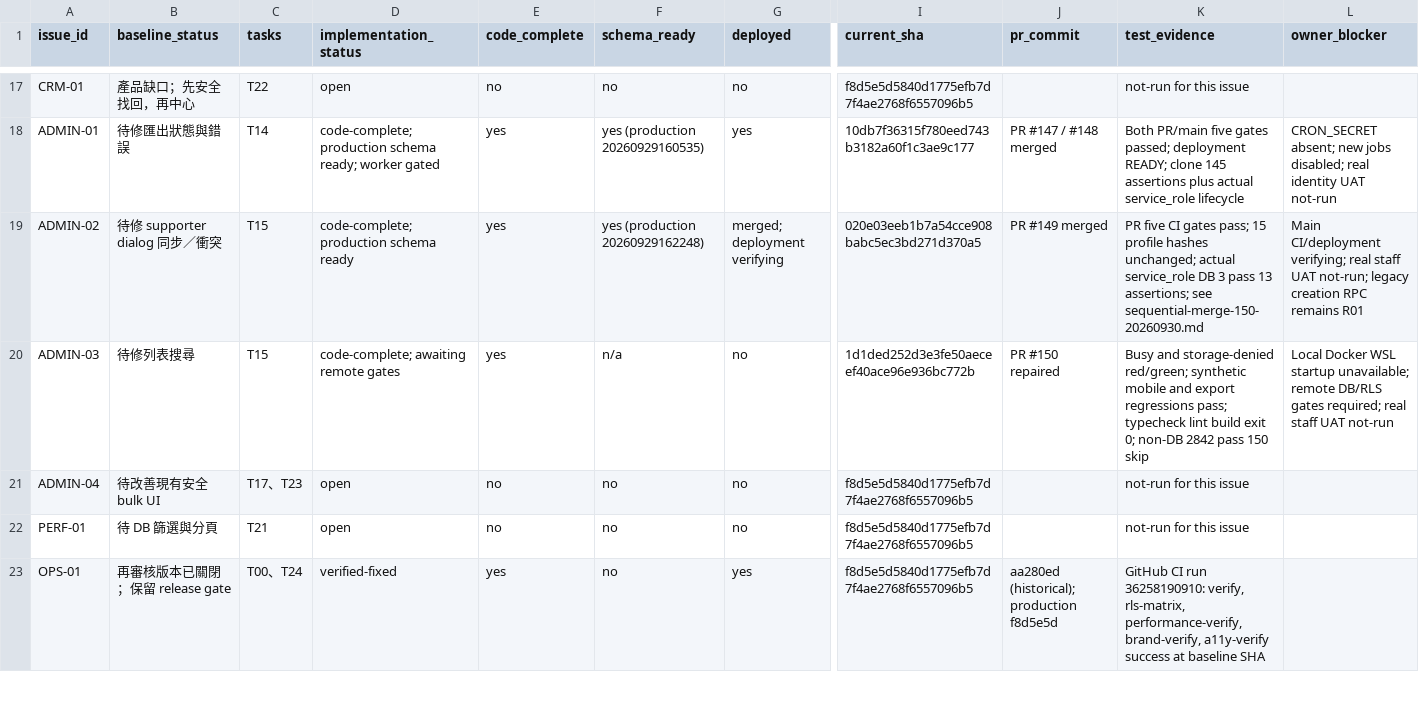
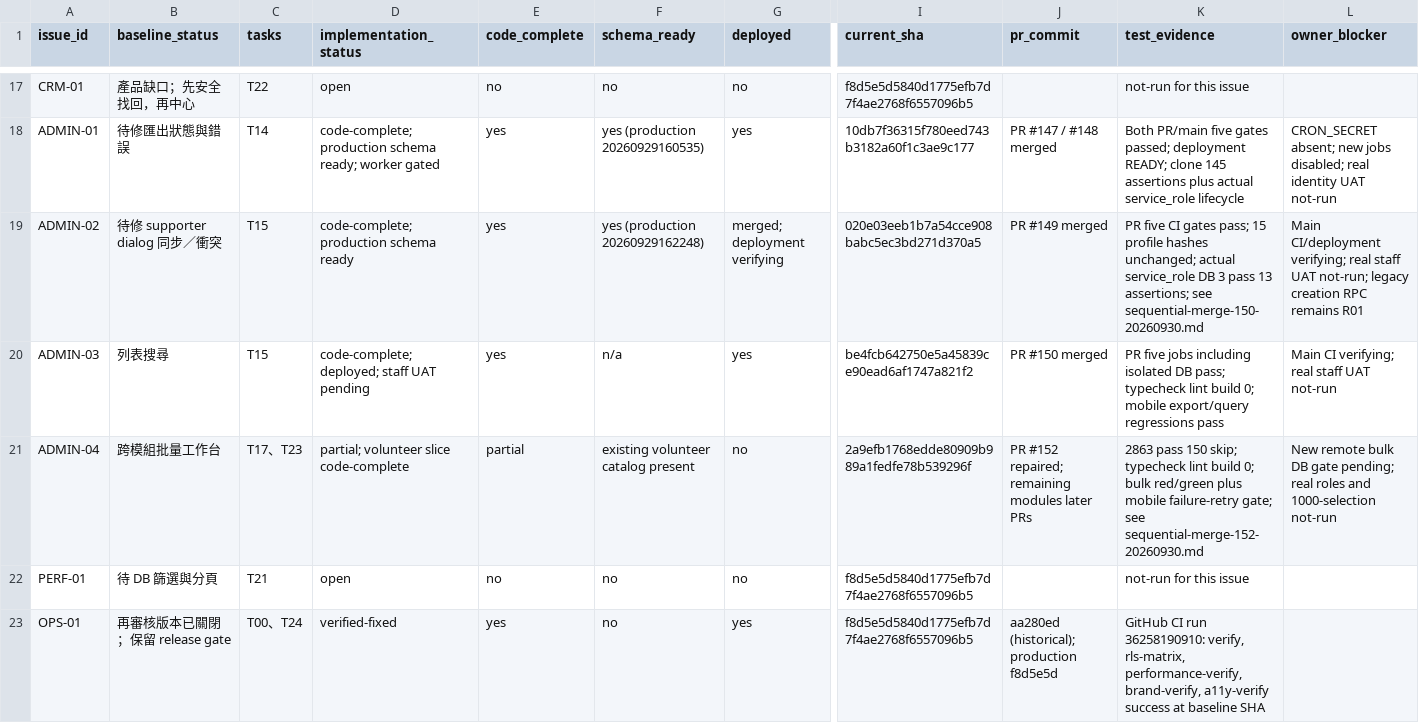
Before and after one commit to YNWAforever/hkscda, a CSV file: docs/evidence/audit-remediation-20260927/tracker.csv, drawn as a sheet; only a part is shown, gaps mark what is left out; the diff names each change by its address in the sheet, - before the commit and + after, or states it on an @@ line.

Commit message:
fix(volunteers): stop stale bulk sequences and require renewed group review

```diff
--- a/docs/evidence/audit-remediation-20260927/tracker.csv
+++ b/docs/evidence/audit-remediation-20260927/tracker.csv
-B20 (baseline_status): 待修列表搜尋
+B20 (baseline_status): 列表搜尋
-D20 (implementation_status): code-complete; awaiting remote gates
+D20 (implementation_status): code-complete; deployed; staff UAT pending
-G20 (deployed): no
+G20 (deployed): yes
-I20 (current_sha): 1d1ded252d3e3fe50aeceef40ace96e936bc772b
+I20 (current_sha): be4fcb642750e5a45839ce90ead6af1747a821f2
-J20 (pr_commit): PR #150 repaired
+J20 (pr_commit): PR #150 merged
-K20 (test_evidence): Busy and storage-denied red/green; synthetic mobile and export regressions pass; typecheck lint build exit 0; non-DB 2842 pass 150 skip
+K20 (test_evidence): PR five jobs including isolated DB pass; typecheck lint build 0; mobile export/query regressions pass
-L20 (owner_blocker): Local Docker WSL startup unavailable; remote DB/RLS gates required; real staff…
+L20 (owner_blocker): Main CI verifying; real staff…
-B21 (baseline_status): 待改善現有安全 bulk UI
+B21 (baseline_status): 跨模組批量工作台
-D21 (implementation_status): open
+D21 (implementation_status): partial; volunteer slice code-complete
-E21 (code_complete): no
+E21 (code_complete): partial
-F21 (schema_ready): no
+F21 (schema_ready): existing volunteer catalog present
-I21 (current_sha): f8d5e5d5840d1775efb7d7f4ae2768f6557096b5
+I21 (current_sha): 2a9efb1768edde80909b989a1fedfe78b539296f
-J21 (pr_commit): (empty)
+J21 (pr_commit): PR #152 repaired; remaining modules later PRs
-K21 (test_evidence): not-run for this issue
+K21 (test_evidence): 2863 pass 150 skip; typecheck lint build 0; bulk red/green plus mobile failure-retry gate; see sequential-merge-152-20260930.md
-L21 (owner_blocker): (empty)
+L21 (owner_blocker): New remote bulk DB gate pending; real roles and 1000-selection not-run
```
Also changed, not shown: docs/superpowers/plans/2026-09-27-audit-remediation/HKSCDA_Remediation_Tracker.csv, 14 other files.
